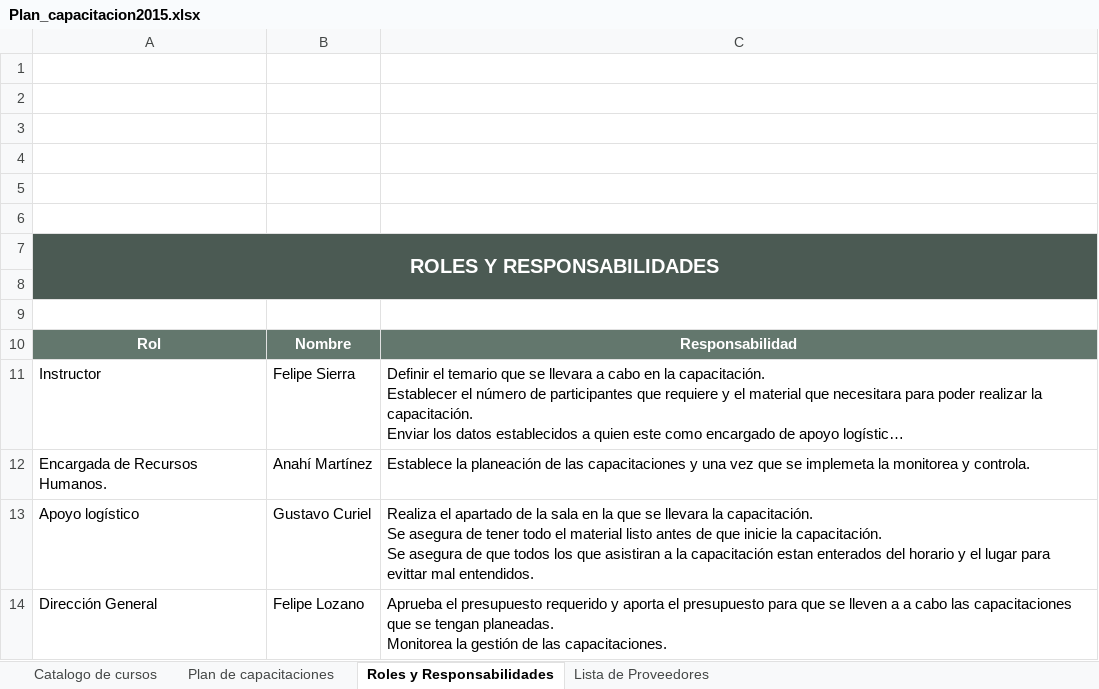
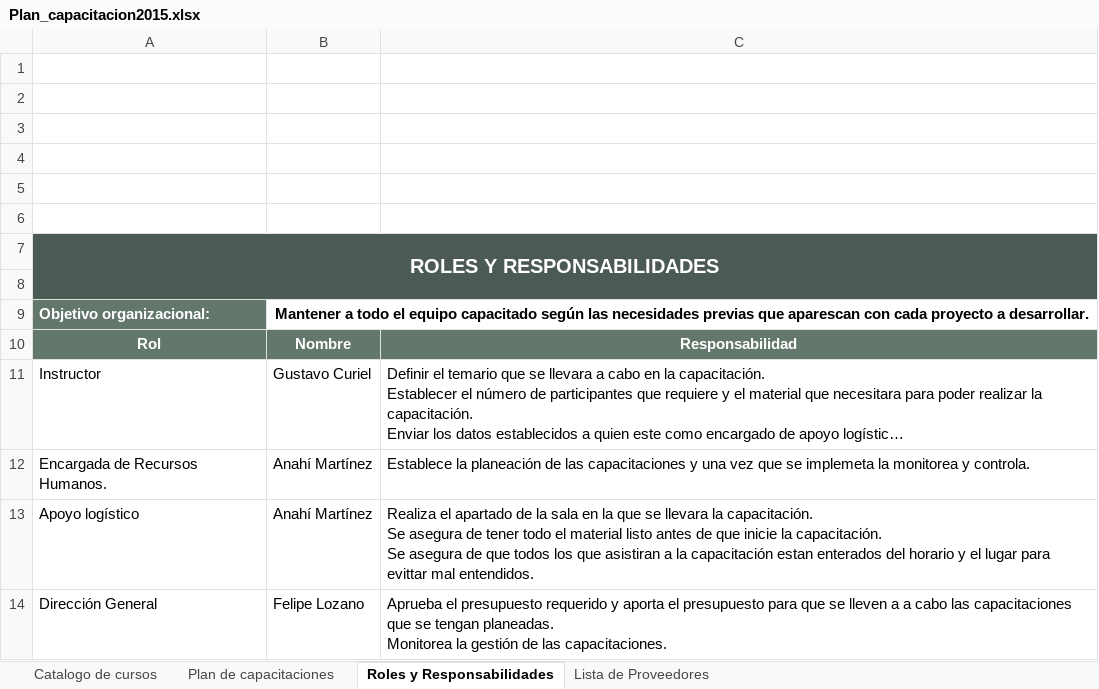
Before and after one commit to CharlsG/IWM, an Excel workbook: Organización/Capacitacion/Plan_capacitacion2015.xlsx, sheet Roles y Responsabilidades, drawn as a sheet; long unchanged cells end in …; values as stored, in another font and other column widths than the file's, no borders; the diff names each change by its address in the sheet, - before the commit and + after, or states it on an @@ line.

Commit message:
Se agregó un objetivo organizacional

```diff
--- a/Organización/Capacitacion/Plan_capacitacion2015.xlsx (sheet Roles y Responsabilidades)
+++ b/Organización/Capacitacion/Plan_capacitacion2015.xlsx (sheet Roles y Responsabilidades)
-row 9: (empty)
+row 9: Objetivo organizacional: | Mantener a todo el equipo capacitado según las necesidades previas que aparescan con cada proyecto a desarrollar.
-A9 fill: none
+A9 fill: #63776D
+B9:C9 merged
-B11: Felipe Sierra
+B11: Gustavo Curiel
-B13: Gustavo Curiel
+B13: Anahí Martínez
```
Also changed, not shown: sheet Lista de Proveedores.
